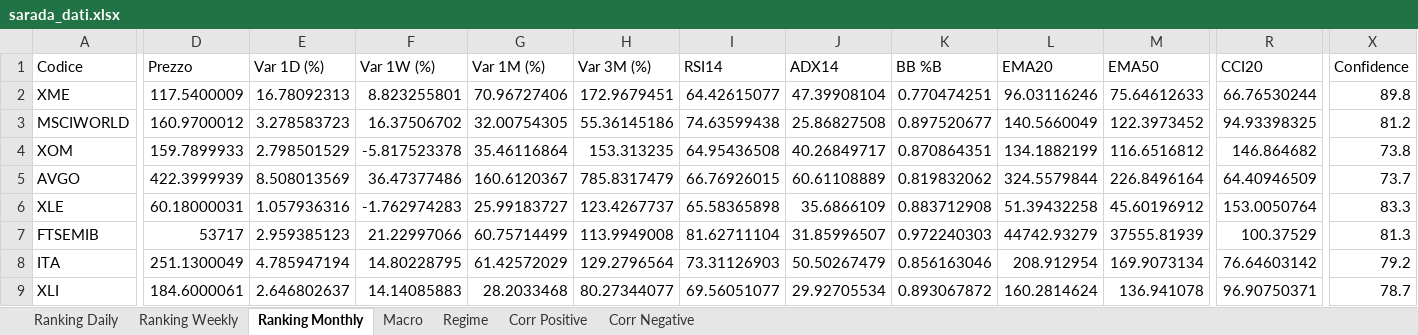
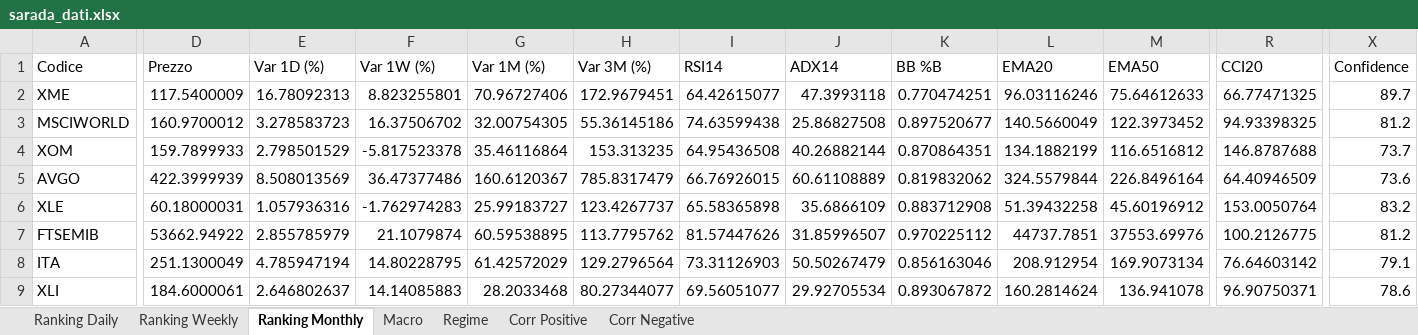
Before and after one commit to giapal96-star/jennifer-trading-dashbord, an Excel workbook: docs/sarada_dati.xlsx, sheet Ranking Monthly, drawn as a sheet; only a part is shown, gaps mark what is left out; values as stored, in another font and other column widths than the file's, no borders; the diff covers the shown part only; the diff names each change by its address in the sheet, - before the commit and + after, or states it on an @@ line.

```diff
--- a/docs/sarada_dati.xlsx (sheet Ranking Monthly)
+++ b/docs/sarada_dati.xlsx (sheet Ranking Monthly)
-J2 (ADX14): 47.39908104
+J2 (ADX14): 47.3993118
-R2 (CCI20): 66.76530244
+R2 (CCI20): 66.77471325
-X2 (Confidence): 89.8
+X2 (Confidence): 89.7
-J4 (ADX14): 40.26849717
+J4 (ADX14): 40.26882144
-R4 (CCI20): 146.864682
+R4 (CCI20): 146.8787688
-X4 (Confidence): 73.8
+X4 (Confidence): 73.7
-X5 (Confidence): 73.7
+X5 (Confidence): 73.6
-X6 (Confidence): 83.3
+X6 (Confidence): 83.2
-D7 (Prezzo): 53717
+D7 (Prezzo): 53662.94922
-E7 (Var 1D (%)): 2.959385123
+E7 (Var 1D (%)): 2.855785979
-F7 (Var 1W (%)): 21.22997066
+F7 (Var 1W (%)): 21.1079874
-G7 (Var 1M (%)): 60.75714499
+G7 (Var 1M (%)): 60.59538895
-H7 (Var 3M (%)): 113.9949008
+H7 (Var 3M (%)): 113.7795762
-I7 (RSI14): 81.62711104
+I7 (RSI14): 81.57447626
-K7 (BB %B): 0.972240303
+K7 (BB %B): 0.970225112
-L7 (EMA20): 44742.93279
+L7 (EMA20): 44737.7851
-M7 (EMA50): 37555.81939
+M7 (EMA50): 37553.69976
-R7 (CCI20): 100.37529
+R7 (CCI20): 100.2126775
-X7 (Confidence): 81.3
+X7 (Confidence): 81.2
-X8 (Confidence): 79.2
+X8 (Confidence): 79.1
-X9 (Confidence): 78.7
+X9 (Confidence): 78.6
```
Also changed, not shown: 23 added rows, 23 removed rows and 639 edited cells elsewhere in this sheet, sheet Ranking Daily, sheet Ranking Weekly, sheet Corr Negative, sheet Corr Positive, sheet Macro, sheet Regime, 2 other files.
